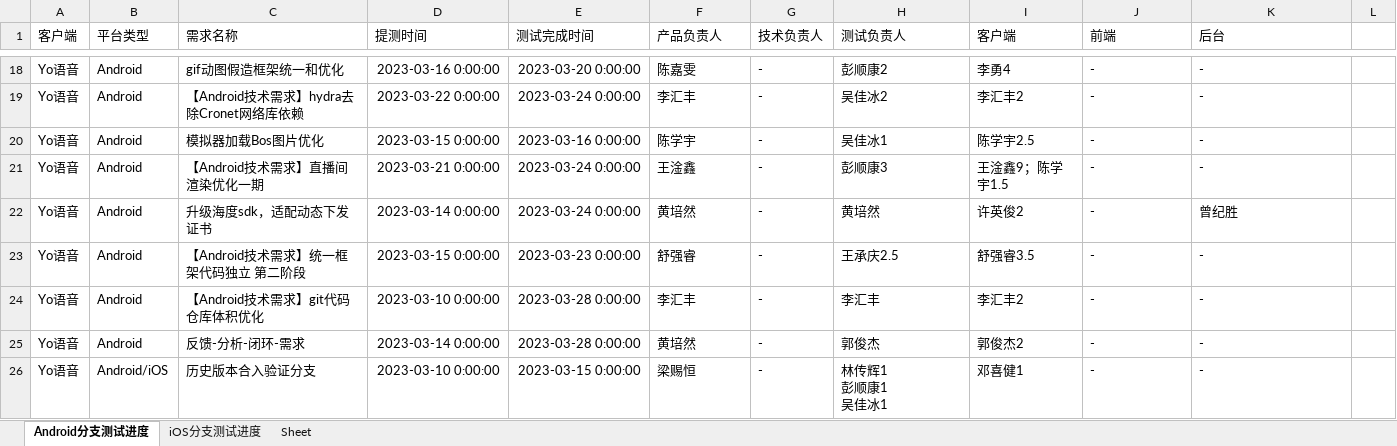
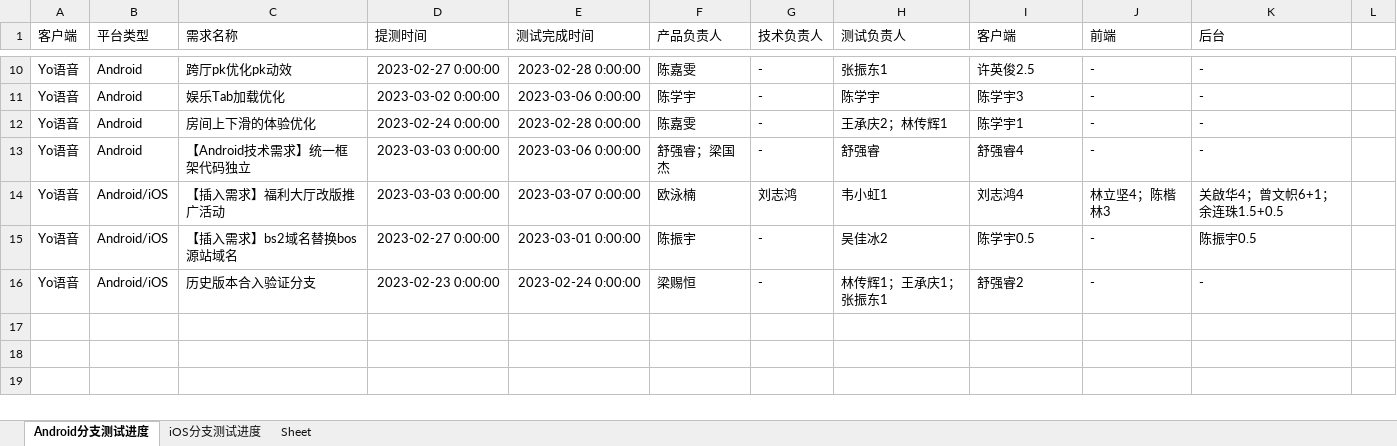
Before and after one commit to DyedWolf/TesterAccount, an Excel workbook: AccountManage/static/excel/schedule.xlsx, sheet Android分支测试进度, drawn as a sheet; only a part is shown, gaps mark what is left out; values as stored, in another font and other column widths than the file's, no borders; removed rows and columns are numbered as before the commit, all else as after; ↵ is a line break in a cell; the diff covers the shown part only; the diff names each change by its address in the sheet, - before the commit and + after, or states it on an @@ line.

```diff
--- a/AccountManage/static/excel/schedule.xlsx (sheet Android分支测试进度)
+++ b/AccountManage/static/excel/schedule.xlsx (sheet Android分支测试进度)
-C10 (需求名称): gif动图假造框架统一和优化
+C10 (需求名称): 跨厅pk优化pk动效
-D10 (提测时间): 2023-03-16 0:00:00
+D10 (提测时间): 2023-02-27 0:00:00
-E10 (测试完成时间): 2023-03-20 0:00:00
+E10 (测试完成时间): 2023-02-28 0:00:00
-H10 (测试负责人): 彭顺康2
+H10 (测试负责人): 张振东1
-I10 (客户端): 李勇4
+I10 (客户端): 许英俊2.5
-row 19: Yo语音 | Android | 【Android技术需求】hydra去除Cronet网络库依赖 | 2023-03-22 0:00:00 | 2023-03-24 0:00:00 | 李汇丰 | - | 吴佳冰2 | 李汇丰2 | - | -
-C11 (需求名称): 模拟器加载Bos图片优化
+C11 (需求名称): 娱乐Tab加载优化
-D11 (提测时间): 2023-03-15 0:00:00
+D11 (提测时间): 2023-03-02 0:00:00
-E11 (测试完成时间): 2023-03-16 0:00:00
+E11 (测试完成时间): 2023-03-06 0:00:00
-H11 (测试负责人): 吴佳冰1
+H11 (测试负责人): 陈学宇
-I11 (客户端): 陈学宇2.5
+I11 (客户端): 陈学宇3
-C12 (需求名称): 【Android技术需求】直播间渲染优化一期
+C12 (需求名称): 房间上下滑的体验优化
-D12 (提测时间): 2023-03-21 0:00:00
+D12 (提测时间): 2023-02-24 0:00:00
-E12 (测试完成时间): 2023-03-24 0:00:00
+E12 (测试完成时间): 2023-02-28 0:00:00
-F12 (产品负责人): 王淦鑫
+F12 (产品负责人): 陈嘉雯
-H12 (测试负责人): 彭顺康3
+H12 (测试负责人): 王承庆2；林传辉1
-I12 (客户端): 王淦鑫9；陈学宇1.5
+I12 (客户端): 陈学宇1
-row 22: Yo语音 | Android | 升级海度sdk，适配动态下发证书 | 2023-03-14 0:00:00 | 2023-03-24 0:00:00 | 黄培然 | - | 黄培然 | 许英俊2 | - | 曾纪胜
-C13 (需求名称): 【Android技术需求】统一框架代码独立 第二阶段
+C13 (需求名称): 【Android技术需求】统一框架代码独立
-D13 (提测时间): 2023-03-15 0:00:00
+D13 (提测时间): 2023-03-03 0:00:00
-E13 (测试完成时间): 2023-03-23 0:00:00
+E13 (测试完成时间): 2023-03-06 0:00:00
-F13 (产品负责人): 舒强睿
+F13 (产品负责人): 舒强睿；梁国杰
-H13 (测试负责人): 王承庆2.5
+H13 (测试负责人): 舒强睿
-I13 (客户端): 舒强睿3.5
+I13 (客户端): 舒强睿4
-row 24: Yo语音 | Android | 【Android技术需求】git代码仓库体积优化 | 2023-03-10 0:00:00 | 2023-03-28 0:00:00 | 李汇丰 | - | 李汇丰 | 李汇丰2 | - | -
-row 25: Yo语音 | Android | 反馈-分析-闭环-需求 | 2023-03-14 0:00:00 | 2023-03-28 0:00:00 | 黄培然 | - | 郭俊杰 | 郭俊杰2 | - | -
+row 14: Yo语音 | Android/iOS | 【插入需求】福利大厅改版推广活动 | 2023-03-03 0:00:00 | 2023-03-07 0:00:00 | 欧泳楠 | 刘志鸿 | 韦小虹1 | 刘志鸿4 | 林立坚4；陈楷林3 | 关啟华4；曾文帜6+1；余连珠1.5+0.5
+row 15: Yo语音 | Android/iOS | 【插入需求】bs2域名替换bos源站域名 | 2023-02-27 0:00:00 | 2023-03-01 0:00:00 | 陈振宇 | - | 吴佳冰2 | 陈学宇0.5 | - | 陈振宇0.5
-D16 (提测时间): 2023-03-10 0:00:00
+D16 (提测时间): 2023-02-23 0:00:00
-E16 (测试完成时间): 2023-03-15 0:00:00
+E16 (测试完成时间): 2023-02-24 0:00:00
-H16 (测试负责人): 林传辉1 ↵ 彭顺康1 ↵ 吴佳冰1
+H16 (测试负责人): 林传辉1；王承庆1；张振东1
-I16 (客户端): 邓喜健1
+I16 (客户端): 舒强睿2
```
Also changed, not shown: 6 added rows, 14 removed rows and 14 edited cells elsewhere in this sheet, sheet iOS分支测试进度, 2 other files.
